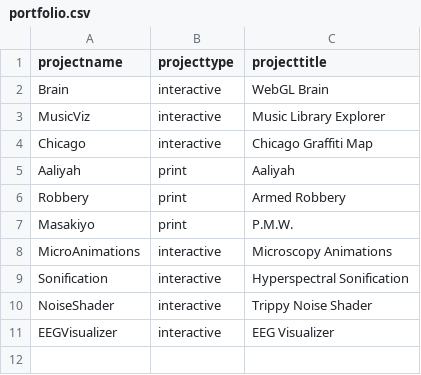
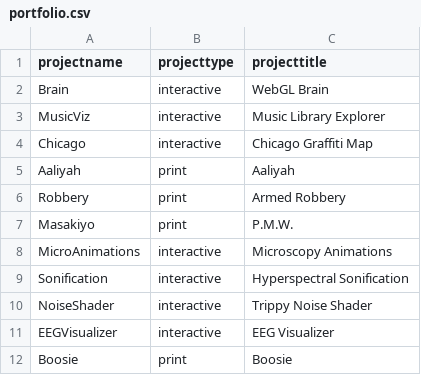
Before and after one commit to invizibility/invizibility.github.io, a CSV file: data/portfolio.csv, drawn as a sheet.

Commit message:
Update portfolio.csv

```diff
--- a/data/portfolio.csv
+++ b/data/portfolio.csv
@@ -11 +11,2 @@ NoiseShader,interactive,Trippy Noise Shader
 EEGVisualizer,interactive,EEG Visualizer
+Boosie,print,Boosie
```
